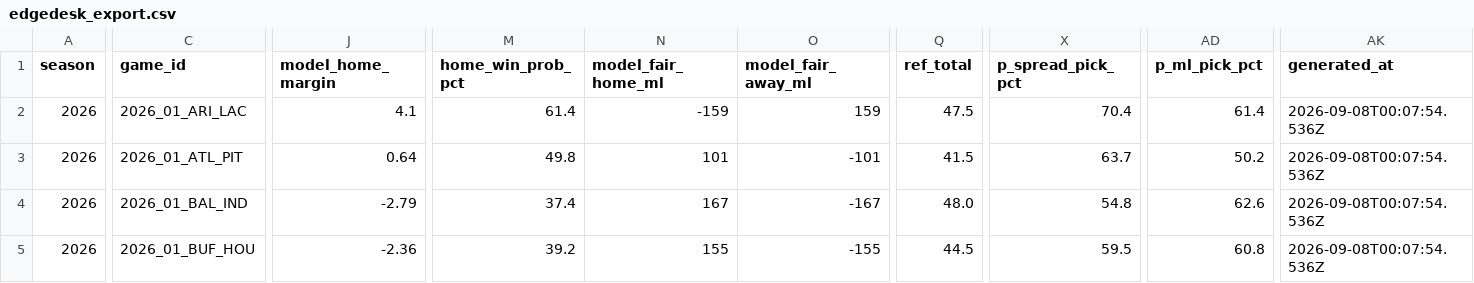
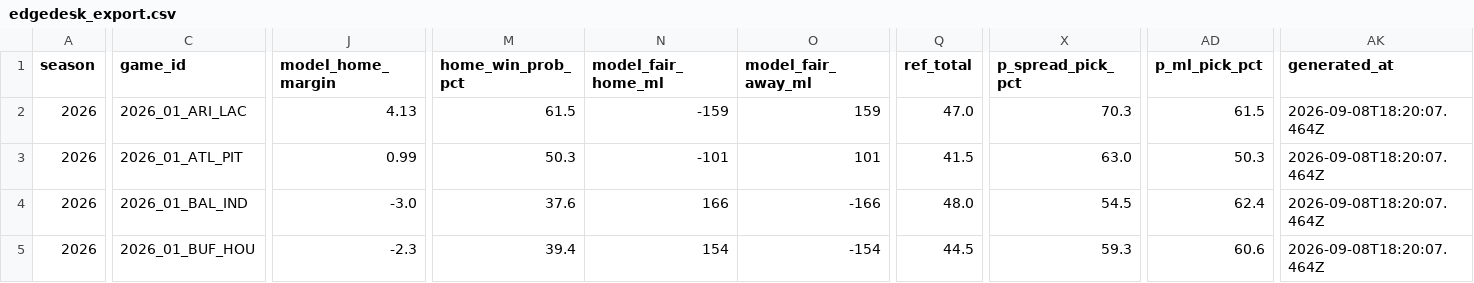
Before and after one commit to azcal/mbm-nfl, a CSV file: logs/edgedesk_export.csv, drawn as a sheet; only a part is shown, gaps mark what is left out; the diff covers the shown part only; the diff names each change by its address in the sheet, - before the commit and + after, or states it on an @@ line.

```diff
--- a/logs/edgedesk_export.csv
+++ b/logs/edgedesk_export.csv
-J2 (model_home_margin): 4.1
+J2 (model_home_margin): 4.13
-M2 (home_win_prob_pct): 61.4
+M2 (home_win_prob_pct): 61.5
-Q2 (ref_total): 47.5
+Q2 (ref_total): 47.0
-X2 (p_spread_pick_pct): 70.4
+X2 (p_spread_pick_pct): 70.3
-AD2 (p_ml_pick_pct): 61.4
+AD2 (p_ml_pick_pct): 61.5
-AK2:AK5 (generated_at): 2026-09-08T00:07:54.536Z
+AK2:AK5 (generated_at): 2026-09-08T18:20:07.464Z
-J3 (model_home_margin): 0.64
+J3 (model_home_margin): 0.99
-M3 (home_win_prob_pct): 49.8
+M3 (home_win_prob_pct): 50.3
-N3 (model_fair_home_ml): 101
+N3 (model_fair_home_ml): -101
-O3 (model_fair_away_ml): -101
+O3 (model_fair_away_ml): 101
-X3 (p_spread_pick_pct): 63.7
+X3 (p_spread_pick_pct): 63.0
-AD3 (p_ml_pick_pct): 50.2
+AD3 (p_ml_pick_pct): 50.3
-J4 (model_home_margin): -2.79
+J4 (model_home_margin): -3.0
-M4 (home_win_prob_pct): 37.4
+M4 (home_win_prob_pct): 37.6
-N4 (model_fair_home_ml): 167
+N4 (model_fair_home_ml): 166
-O4 (model_fair_away_ml): -167
+O4 (model_fair_away_ml): -166
-X4 (p_spread_pick_pct): 54.8
+X4 (p_spread_pick_pct): 54.5
-AD4 (p_ml_pick_pct): 62.6
+AD4 (p_ml_pick_pct): 62.4
-J5 (model_home_margin): -2.36
+J5 (model_home_margin): -2.3
-M5 (home_win_prob_pct): 39.2
+M5 (home_win_prob_pct): 39.4
-N5 (model_fair_home_ml): 155
+N5 (model_fair_home_ml): 154
-O5 (model_fair_away_ml): -155
+O5 (model_fair_away_ml): -154
-X5 (p_spread_pick_pct): 59.5
+X5 (p_spread_pick_pct): 59.3
-AD5 (p_ml_pick_pct): 60.8
+AD5 (p_ml_pick_pct): 60.6
```
Also changed, not shown: 105 edited cells elsewhere in this file, logs/alt_grid.csv, logs/picks.csv, 4 other files.
